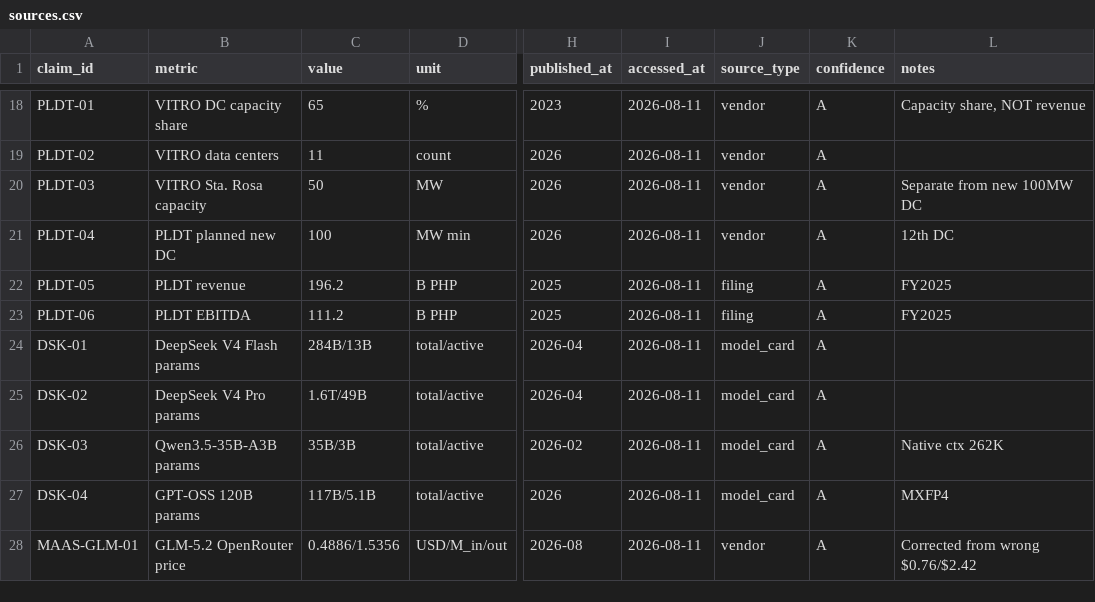
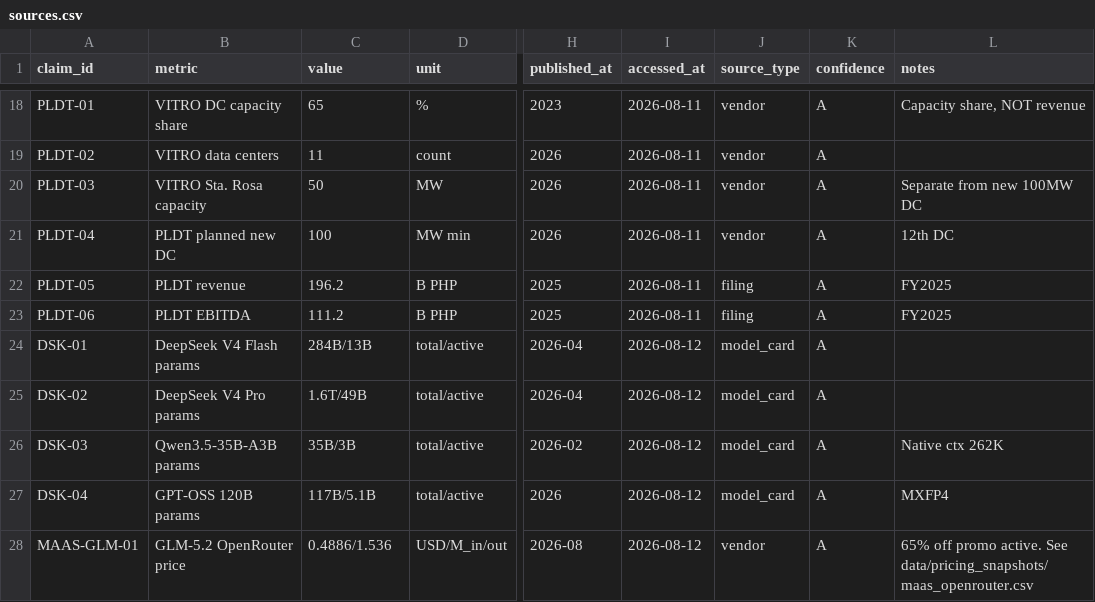
Before and after one commit to wuminmin/ai-monetization, a CSV file: data/sources.csv, drawn as a sheet; only a part is shown, gaps mark what is left out; the diff covers the shown part only; the diff names each change by its address in the sheet, - before the commit and + after, or states it on an @@ line.

```diff
--- a/data/sources.csv
+++ b/data/sources.csv
-I24:I28 (accessed_at): 2026-08-11
+I24:I28 (accessed_at): 2026-08-12
-C28 (value): 0.4886/1.5356
+C28 (value): 0.4886/1.536
-L28 (notes): Corrected from wrong $0.76/$2.42
+L28 (notes): 65% off promo active. See data/pricing_snapshots/maas_openrouter.csv
```
Also changed, not shown: 1 added row and 21 edited cells elsewhere in this file, data/maas_competitive_pricing.csv, data/market_data.csv, 16 other files.
